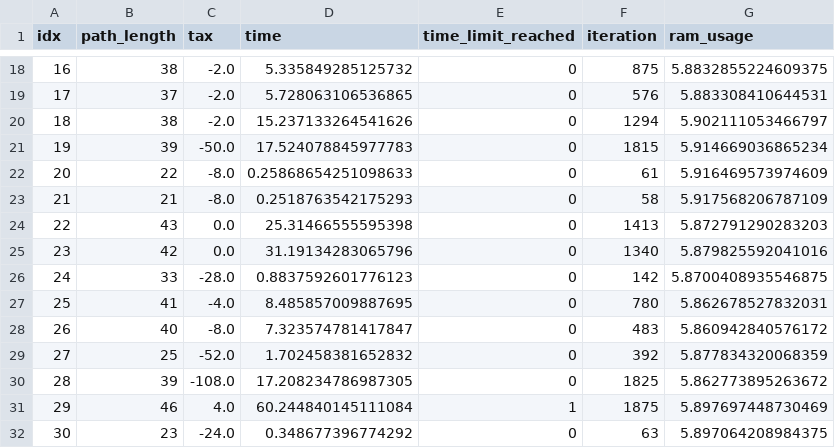
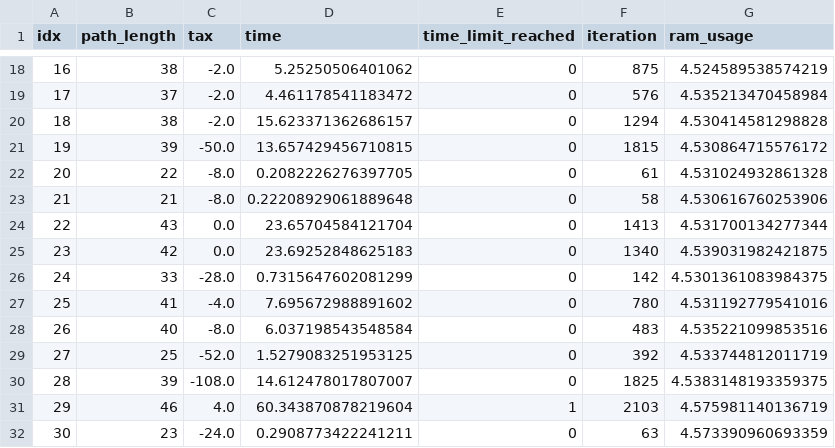
Before and after one commit to htnminh/AI-intro-project, a CSV file: AI_intro_project/search_algo/load_all_output/output-astar.csv, drawn as a sheet; only a part is shown, gaps mark what is left out; the diff covers the shown part only.

```diff
--- a/AI_intro_project/search_algo/load_all_output/output-astar.csv
+++ b/AI_intro_project/search_algo/load_all_output/output-astar.csv
@@ -18,15 +18,15 @@ idx,path_length,tax,time,time_limit_reached,iteration,ram_usage
-16,38,-2.0,5.335849285125732,0,875,5.8832855224609375
-17,37,-2.0,5.728063106536865,0,576,5.883308410644531
-18,38,-2.0,15.237133264541626,0,1294,5.902111053466797
-19,39,-50.0,17.524078845977783,0,1815,5.914669036865234
-20,22,-8.0,0.25868654251098633,0,61,5.916469573974609
-21,21,-8.0,0.2518763542175293,0,58,5.917568206787109
-22,43,0.0,25.31466555595398,0,1413,5.872791290283203
-23,42,0.0,31.19134283065796,0,1340,5.879825592041016
-24,33,-28.0,0.8837592601776123,0,142,5.8700408935546875
-25,41,-4.0,8.485857009887695,0,780,5.862678527832031
-26,40,-8.0,7.323574781417847,0,483,5.860942840576172
-27,25,-52.0,1.702458381652832,0,392,5.877834320068359
-28,39,-108.0,17.208234786987305,0,1825,5.862773895263672
-29,46,4.0,60.244840145111084,1,1875,5.897697448730469
-30,23,-24.0,0.348677396774292,0,63,5.897064208984375
+16,38,-2.0,5.25250506401062,0,875,4.524589538574219
+17,37,-2.0,4.461178541183472,0,576,4.535213470458984
+18,38,-2.0,15.623371362686157,0,1294,4.530414581298828
+19,39,-50.0,13.657429456710815,0,1815,4.530864715576172
+20,22,-8.0,0.2082226276397705,0,61,4.531024932861328
+21,21,-8.0,0.22208929061889648,0,58,4.530616760253906
+22,43,0.0,23.65704584121704,0,1413,4.531700134277344
+23,42,0.0,23.69252848625183,0,1340,4.539031982421875
+24,33,-28.0,0.7315647602081299,0,142,4.5301361083984375
+25,41,-4.0,7.695672988891602,0,780,4.531192779541016
+26,40,-8.0,6.037198543548584,0,483,4.535221099853516
+27,25,-52.0,1.5279083251953125,0,392,4.533744812011719
+28,39,-108.0,14.612478017807007,0,1825,4.5383148193359375
+29,46,4.0,60.343870878219604,1,2103,4.575981140136719
+30,23,-24.0,0.2908773422241211,0,63,4.573390960693359
```
Also changed, not shown: 72 edited cells elsewhere in this file, AI_intro_project/search_algo/load_all_output/output-dfs.csv, 6 other files.
